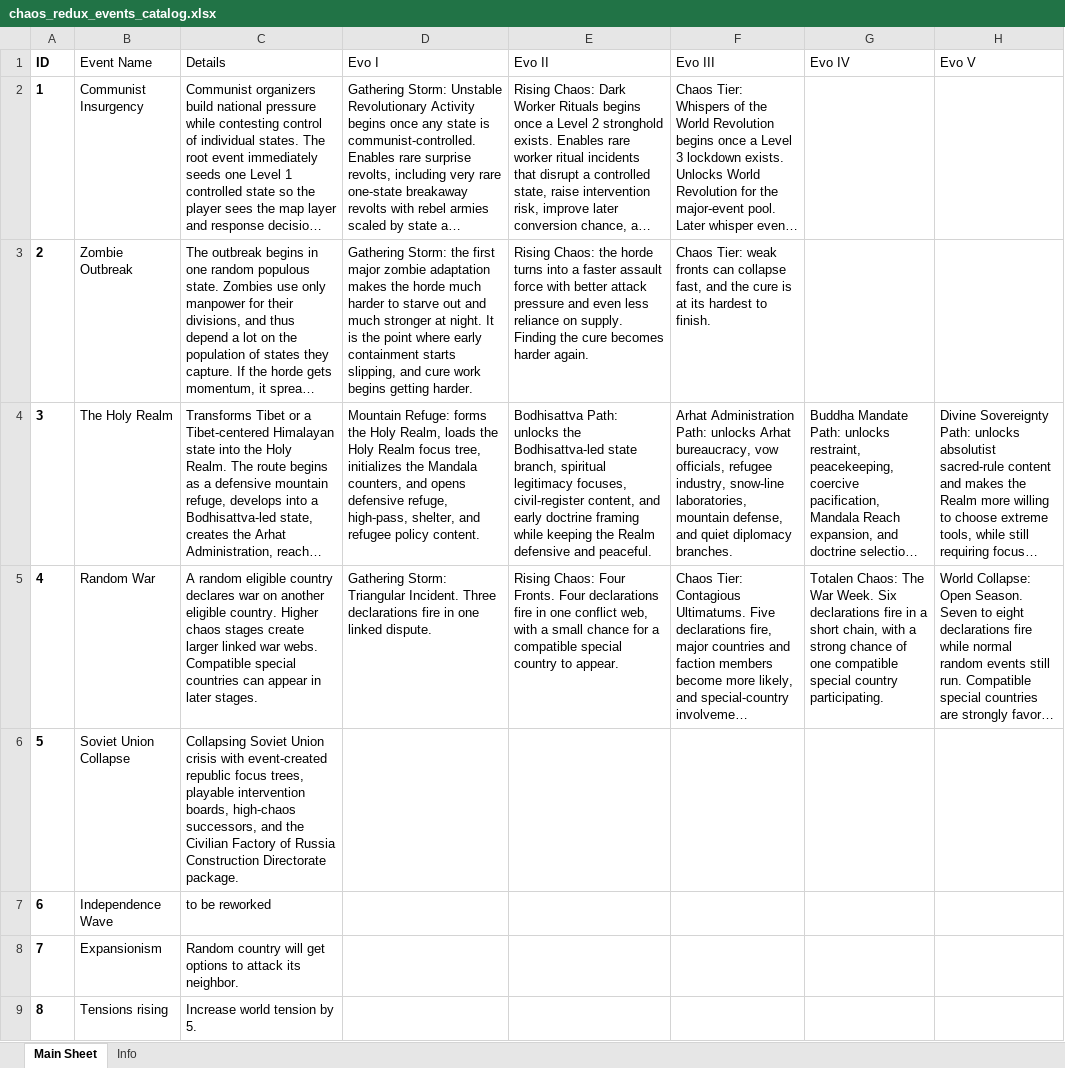
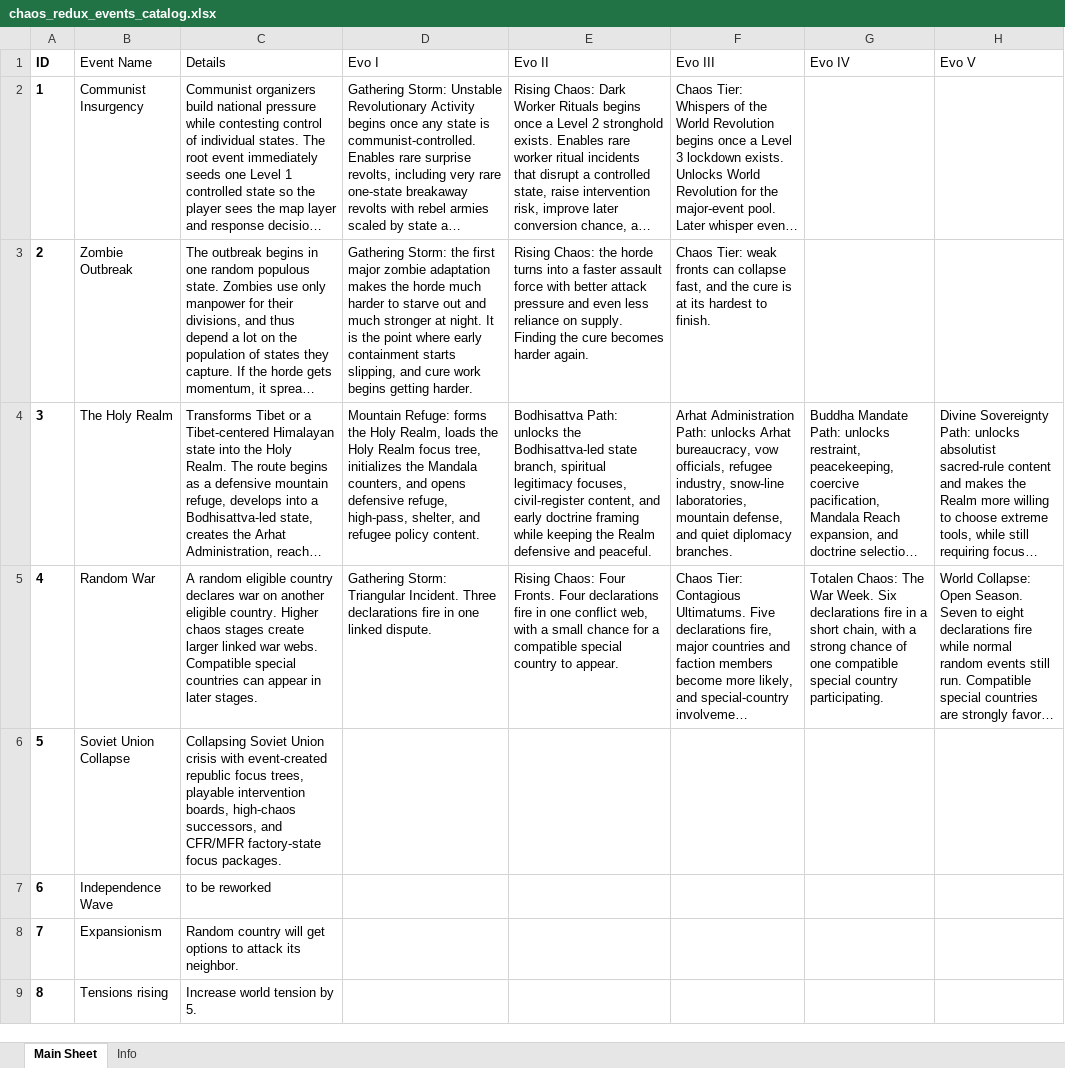
Before and after one commit to klimPaskov/Chaos-Redux, an Excel workbook: docs/spreadsheets/chaos_redux_events_catalog.xlsx, sheet Main Sheet, drawn as a sheet; only a part is shown; long unchanged cells end in …; values as stored, in another font and other column widths than the file's, no borders; table styles not drawn; the diff names each change by its address in the sheet, - before the commit and + after, or states it on an @@ line.

Commit message:
Add Military Factory of Russia focus tree

```diff
--- a/docs/spreadsheets/chaos_redux_events_catalog.xlsx (sheet Main Sheet)
+++ b/docs/spreadsheets/chaos_redux_events_catalog.xlsx (sheet Main Sheet)
-C6 (Details): …successors, and the Civilian Factory of Russia Construction Directorate package.
+C6 (Details): …successors, and CFR/MFR factory-state focus packages.
```
Also changed, not shown: 4 other files.
